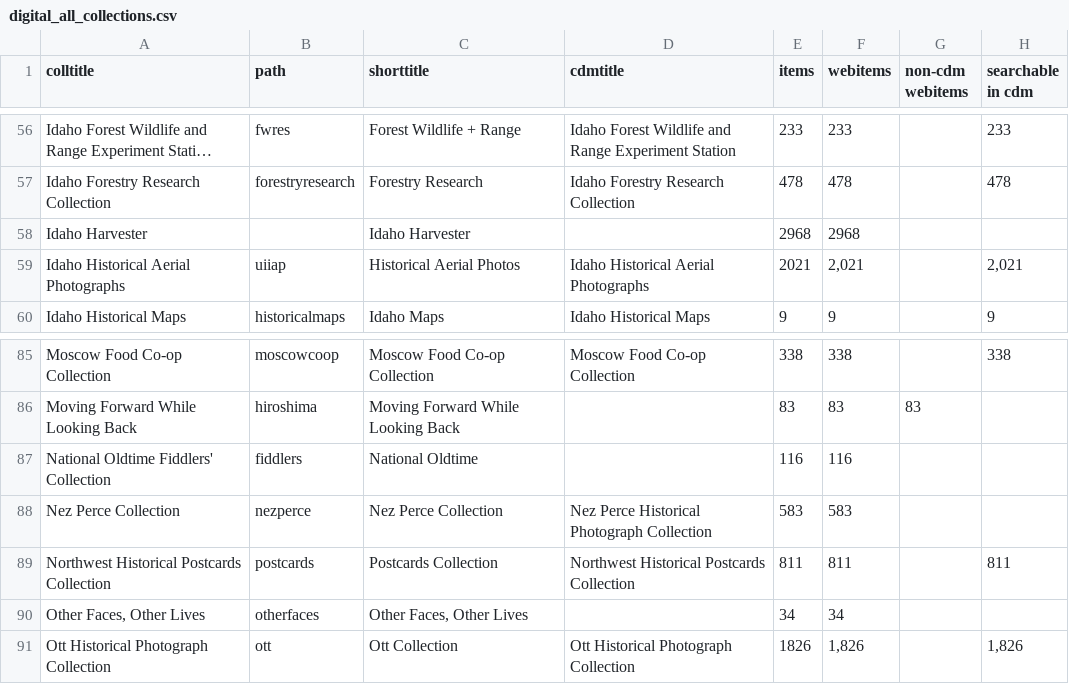
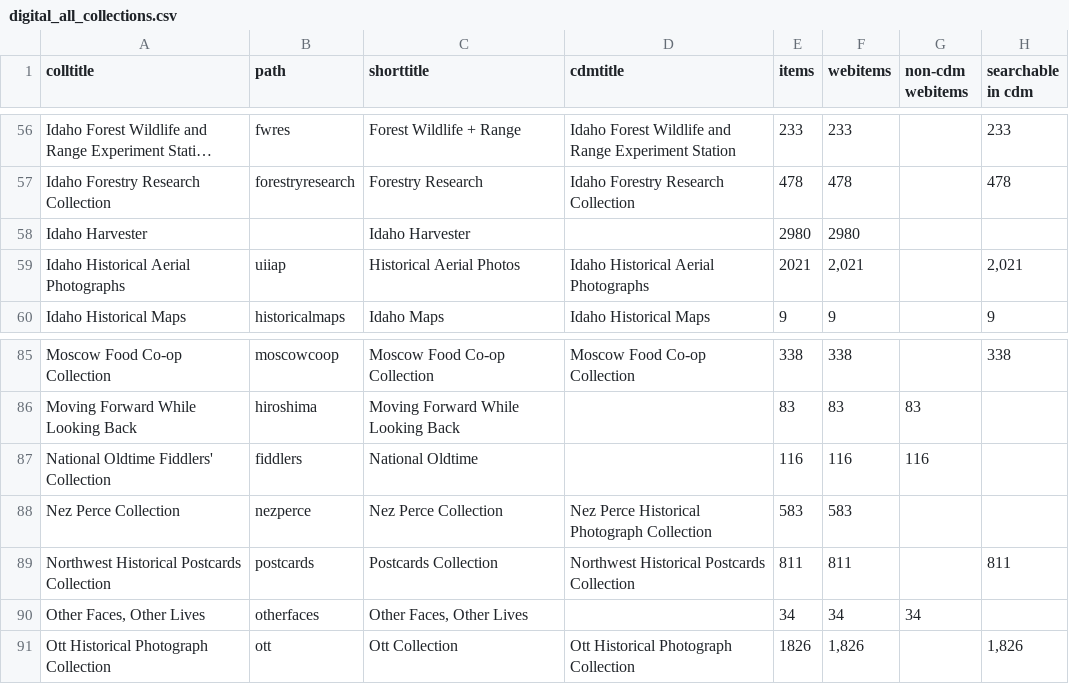
Before and after one commit to uidaholib/digital_source, a CSV file: _data/digital_all_collections.csv, drawn as a sheet; only a part is shown, gaps mark what is left out; long unchanged cells end in …; the diff covers the shown part only; the diff names each change by its address in the sheet, - before the commit and + after, or states it on an @@ line.

```diff
--- a/_data/digital_all_collections.csv
+++ b/_data/digital_all_collections.csv
-E58 (items): 2968
+E58 (items): 2980
-F58 (webitems): 2968
+F58 (webitems): 2980
-G87 (non-cdm webitems): (empty)
+G87 (non-cdm webitems): 116
-G90 (non-cdm webitems): (empty)
+G90 (non-cdm webitems): 34
```
Also changed, not shown: 1 removed row and 16 edited cells elsewhere in this file.
